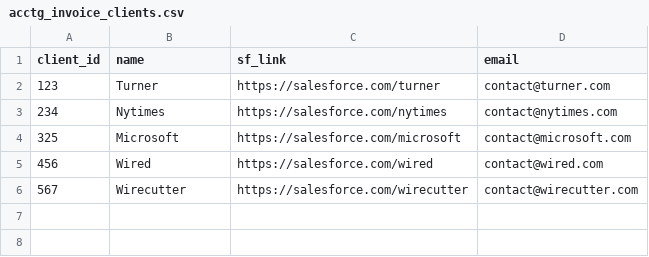
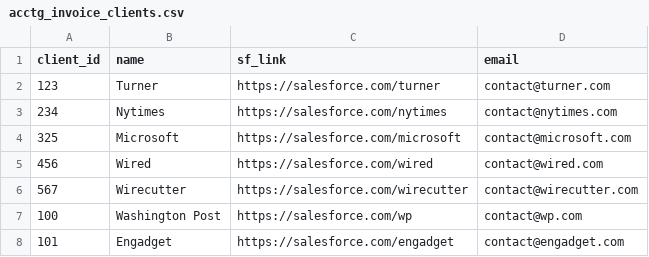
Before and after one commit to achhunna/Client-Revenue-Schedule-t201610, a CSV file: tally_csv/acctg_invoice_clients.csv, drawn as a sheet; the diff names each change by its address in the sheet, - before the commit and + after, or states it on an @@ line.

Commit message:
Update & Client details

```diff
--- a/tally_csv/acctg_invoice_clients.csv
+++ b/tally_csv/acctg_invoice_clients.csv
+row 7: 100 | Washington Post | https://salesforce.com/wp | contact@wp.com
+row 8: 101 | Engadget | https://salesforce.com/engadget | contact@engadget.com
```
Also changed, not shown: 9 other files.
